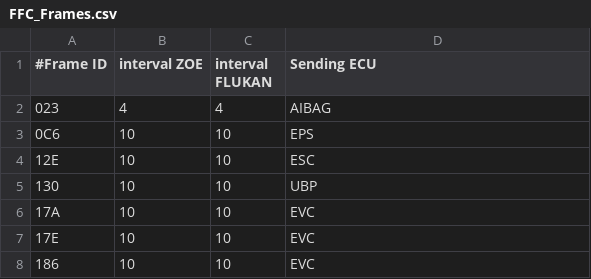
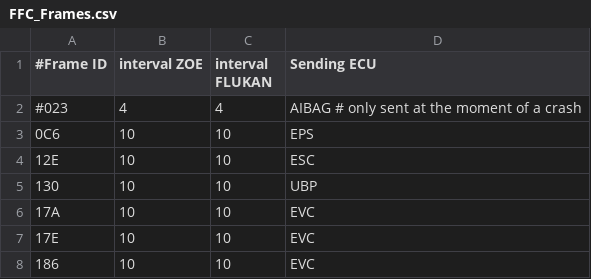
Before and after one commit to fesch/CanZE, a CSV file: app/src/main/assets/FFC_Frames.csv, drawn as a sheet; only a part is shown.

Commit message:
Added all data. Several technical changes to make it work for Free Field Computer

```diff
--- a/app/src/main/assets/FFC_Frames.csv
+++ b/app/src/main/assets/FFC_Frames.csv
@@ -1,3 +1,3 @@
 #Frame ID,interval ZOE, interval FLUKAN, Sending ECU
-023,4,4,AIBAG
+#023,4,4,AIBAG # only sent at the moment of a crash
 0C6,10,10,EPS
```
Also changed, not shown: app/src/main/assets/_Fields.csv, 11 other files.
